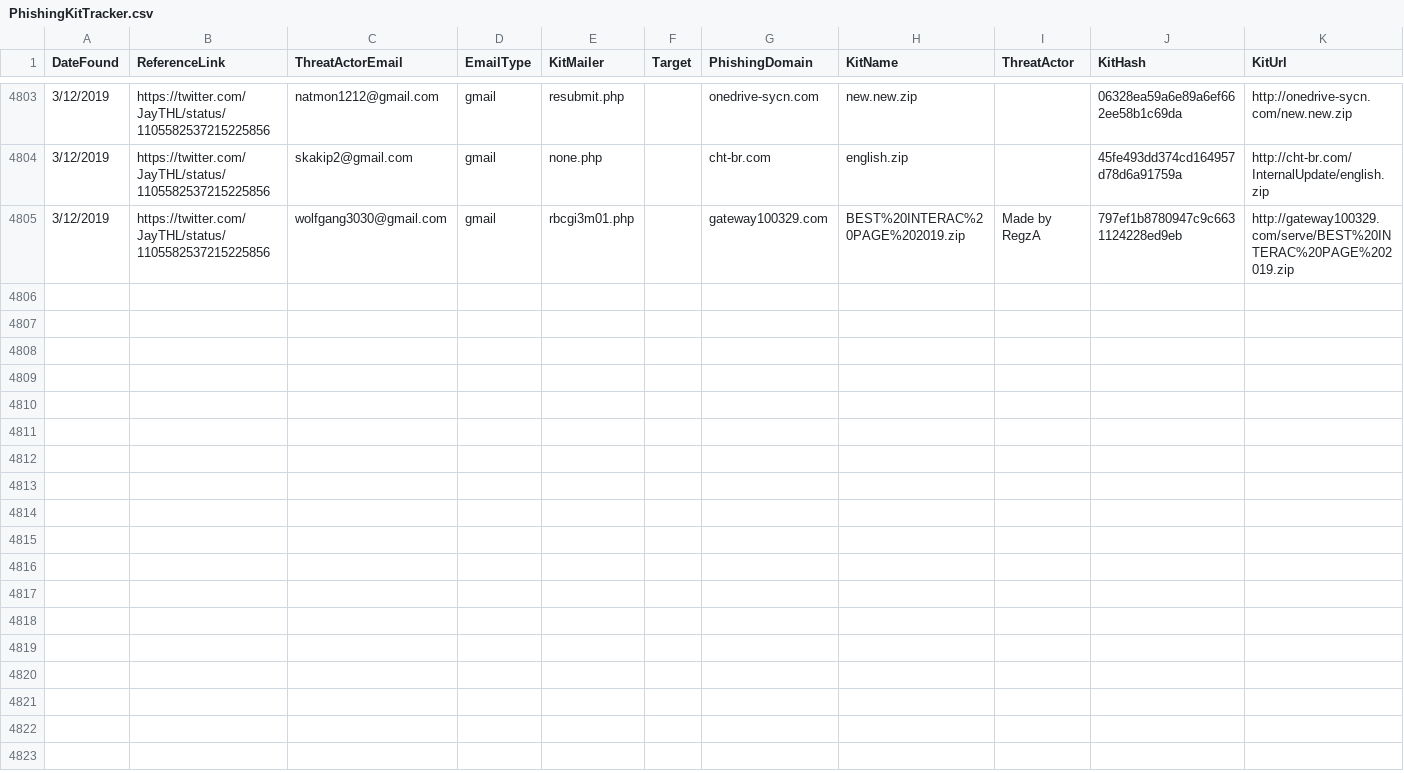
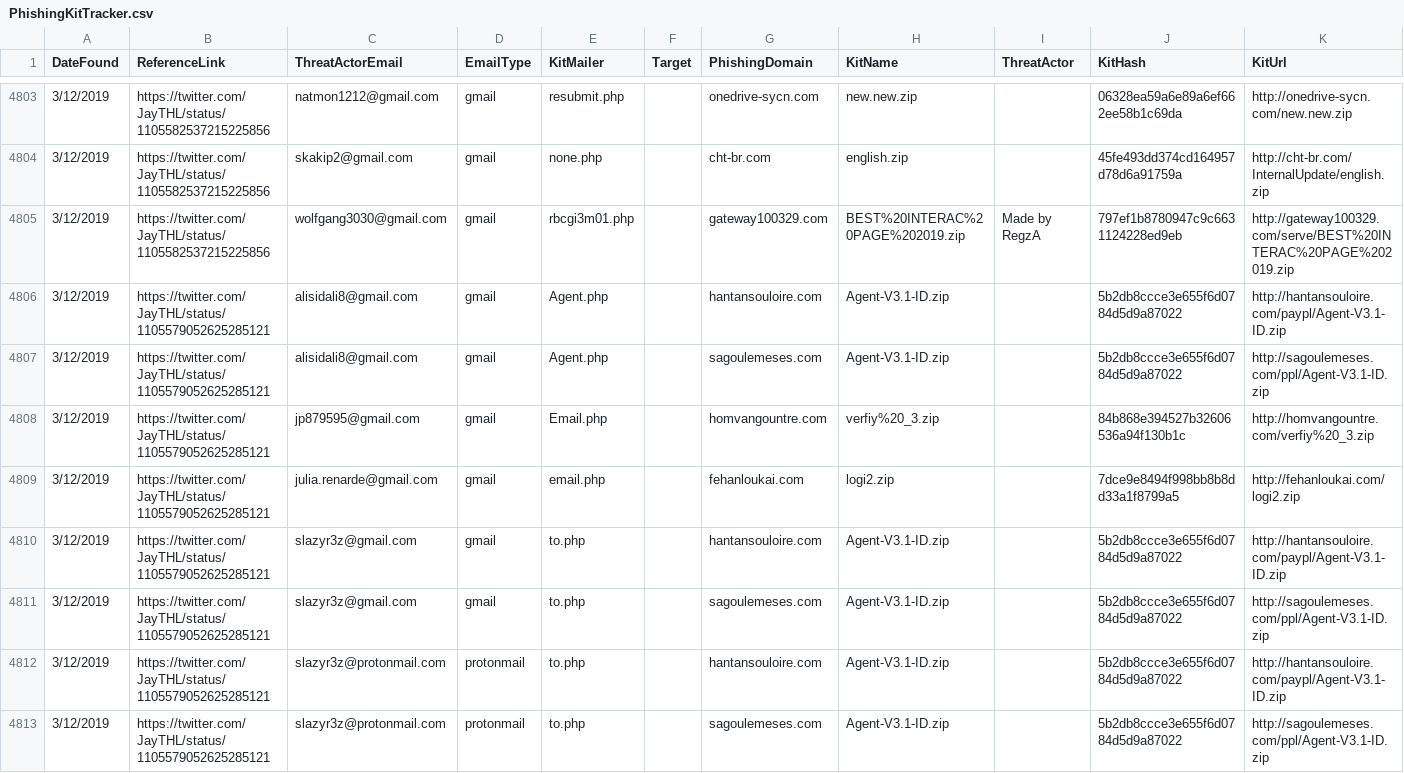
Before and after one commit to neonprimetime/PhishingKitTracker, a CSV file: PhishingKitTracker.csv, drawn as a sheet; only a part is shown, gaps mark what is left out; the diff names each change by its address in the sheet, - before the commit and + after, or states it on an @@ line.

Commit message:
JayTHL
JayTHL

```diff
--- a/PhishingKitTracker.csv
+++ b/PhishingKitTracker.csv
+row 4806: 3/12/2019 | https://twitter.com/JayTHL/status/1105579052625285121 | alisidali8@gmail.com | gmail | Agent.php |  | hantansouloire.com | Agent-V3.1-ID.zip |  | 5b2db8ccce3e655f6d0784d5d9a87022 | http://hantansouloire.com/paypl/Agent-V3.1-ID.zip
+row 4807: 3/12/2019 | https://twitter.com/JayTHL/status/1105579052625285121 | alisidali8@gmail.com | gmail | Agent.php |  | sagoulemeses.com | Agent-V3.1-ID.zip |  | 5b2db8ccce3e655f6d0784d5d9a87022 | http://sagoulemeses.com/ppl/Agent-V3.1-ID.zip
+row 4808: 3/12/2019 | https://twitter.com/JayTHL/status/1105579052625285121 | jp879595@gmail.com | gmail | Email.php |  | homvangountre.com | verfiy%20_3.zip |  | 84b868e394527b32606536a94f130b1c | http://homvangountre.com/verfiy%20_3.zip
+row 4809: 3/12/2019 | https://twitter.com/JayTHL/status/1105579052625285121 | julia.renarde@gmail.com | gmail | email.php |  | fehanloukai.com | logi2.zip |  | 7dce9e8494f998bb8b8dd33a1f8799a5 | http://fehanloukai.com/logi2.zip
+row 4810: 3/12/2019 | https://twitter.com/JayTHL/status/1105579052625285121 | slazyr3z@gmail.com | gmail | to.php |  | hantansouloire.com | Agent-V3.1-ID.zip |  | 5b2db8ccce3e655f6d0784d5d9a87022 | http://hantansouloire.com/paypl/Agent-V3.1-ID.zip
+row 4811: 3/12/2019 | https://twitter.com/JayTHL/status/1105579052625285121 | slazyr3z@gmail.com | gmail | to.php |  | sagoulemeses.com | Agent-V3.1-ID.zip |  | 5b2db8ccce3e655f6d0784d5d9a87022 | http://sagoulemeses.com/ppl/Agent-V3.1-ID.zip
+row 4812: 3/12/2019 | https://twitter.com/JayTHL/status/1105579052625285121 | slazyr3z@protonmail.com | protonmail | to.php |  | hantansouloire.com | Agent-V3.1-ID.zip |  | 5b2db8ccce3e655f6d0784d5d9a87022 | http://hantansouloire.com/paypl/Agent-V3.1-ID.zip
+row 4813: 3/12/2019 | https://twitter.com/JayTHL/status/1105579052625285121 | slazyr3z@protonmail.com | protonmail | to.php |  | sagoulemeses.com | Agent-V3.1-ID.zip |  | 5b2db8ccce3e655f6d0784d5d9a87022 | http://sagoulemeses.com/ppl/Agent-V3.1-ID.zip
```
